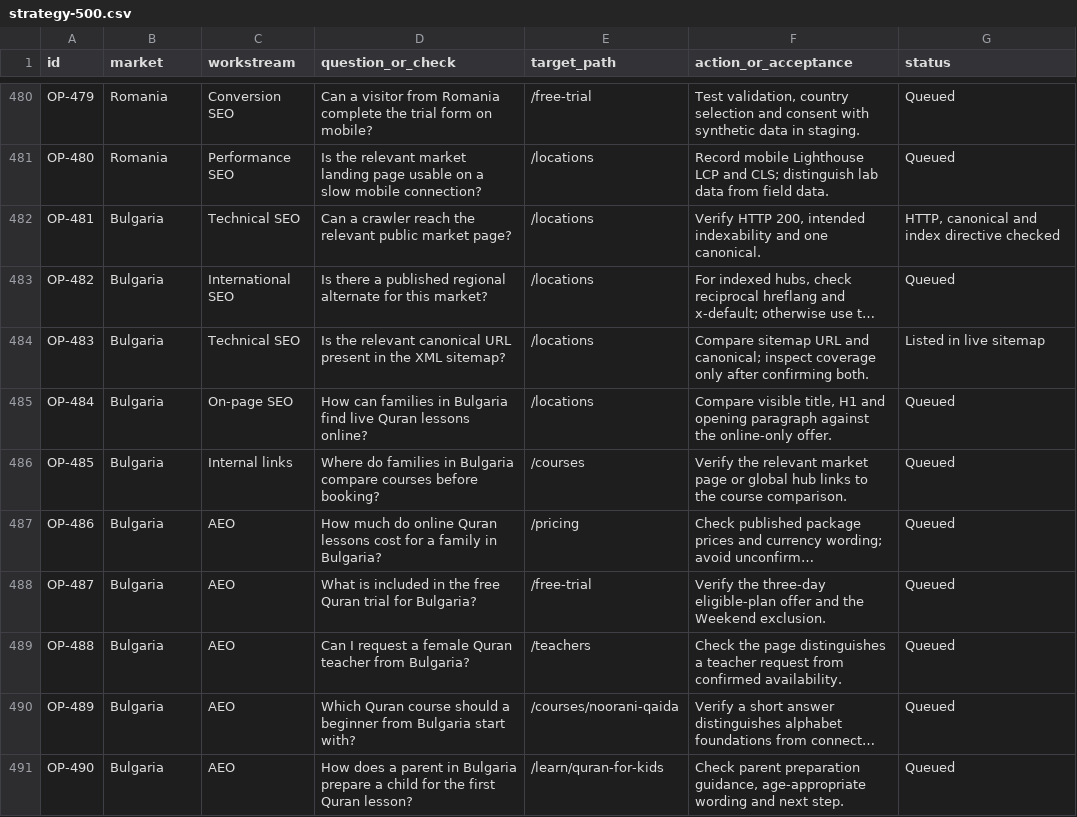
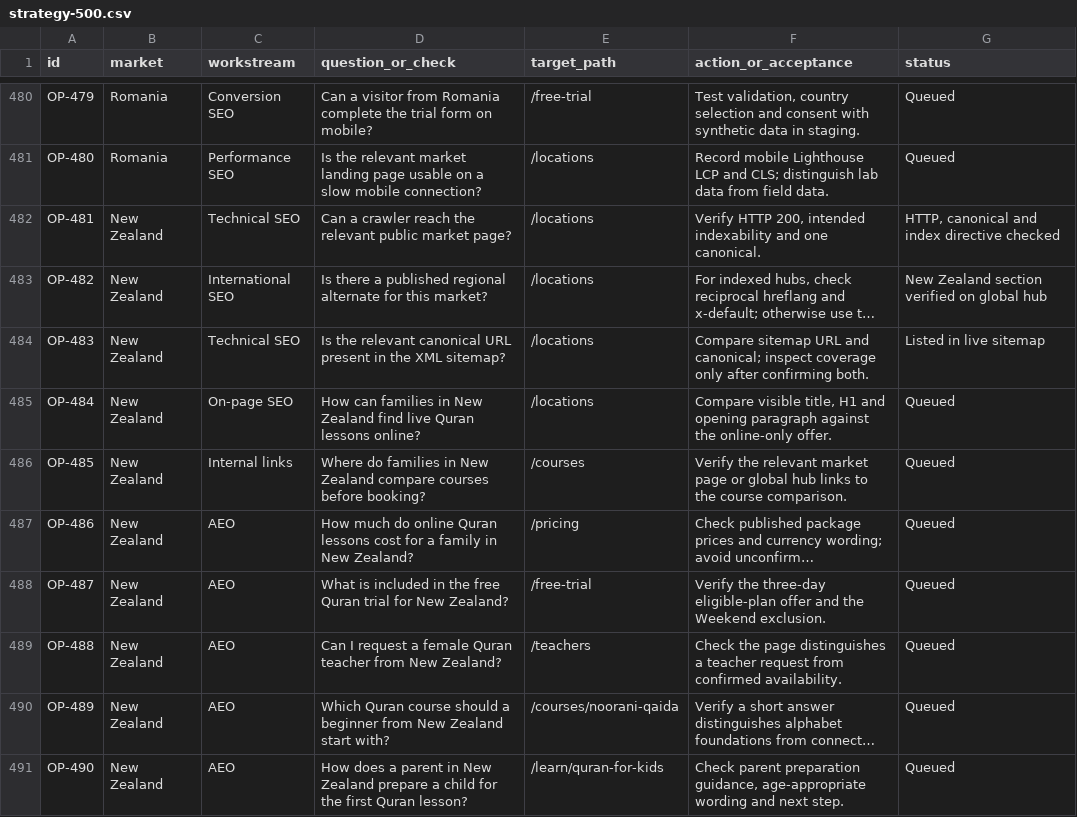
Before and after one commit to Ehtisham1239/app.com, a CSV file: seo/worldwide/strategy-500.csv, drawn as a sheet; only a part is shown, gaps mark what is left out; long unchanged cells end in …; the diff covers the shown part only; the diff names each change by its address in the sheet, - before the commit and + after, or states it on an @@ line.

```diff
--- a/seo/worldwide/strategy-500.csv
+++ b/seo/worldwide/strategy-500.csv
-B482:B491 (market): Bulgaria
+B482:B491 (market): New Zealand
-G483 (status): Queued
+G483 (status): New Zealand section verified on global hub
-D485 (question_or_check): …families in Bulgaria find live…
+D485 (question_or_check): …families in New Zealand find live…
-D486 (question_or_check): …families in Bulgaria compare courses…
+D486 (question_or_check): …families in New Zealand compare courses…
-D487 (question_or_check): …family in Bulgaria?
+D487 (question_or_check): …family in New Zealand?
-D488 (question_or_check): …trial for Bulgaria?
+D488 (question_or_check): …trial for New Zealand?
-D489 (question_or_check): …teacher from Bulgaria?
+D489 (question_or_check): …teacher from New Zealand?
-D490 (question_or_check): …beginner from Bulgaria start with?
+D490 (question_or_check): …beginner from New Zealand start with?
-D491 (question_or_check): …parent in Bulgaria prepare a…
+D491 (question_or_check): …parent in New Zealand prepare a…
```
Also changed, not shown: 68 edited cells elsewhere in this file, 2 other files.
